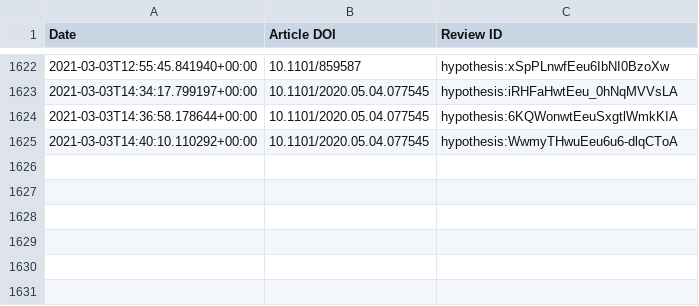
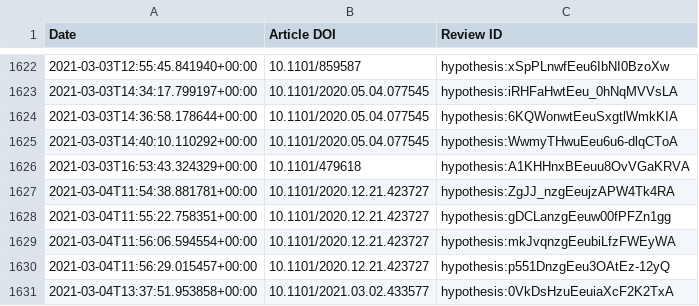
Before and after one commit to sciety/sciety, a CSV file: data/reviews/b560187e-f2fb-4ff9-a861-a204f3fc0fb0.csv, drawn as a sheet; only a part is shown, gaps mark what is left out.

Commit message:
update event data

```diff
--- a/data/reviews/b560187e-f2fb-4ff9-a861-a204f3fc0fb0.csv
+++ b/data/reviews/b560187e-f2fb-4ff9-a861-a204f3fc0fb0.csv
@@ -1625 +1625,7 @@ Date,Article DOI,Review ID
 2021-03-03T14:40:10.110292+00:00,10.1101/2020.05.04.077545,hypothesis:WwmyTHwuEeu6u6-dlqCToA
+2021-03-03T16:53:43.324329+00:00,10.1101/479618,hypothesis:A1KHHnxBEeuu8OvVGaKRVA
+2021-03-04T11:54:38.881781+00:00,10.1101/2020.12.21.423727,hypothesis:ZgJJ_nzgEeujzAPW4Tk4RA
+2021-03-04T11:55:22.758351+00:00,10.1101/2020.12.21.423727,hypothesis:gDCLanzgEeuw00fPFZn1gg
+2021-03-04T11:56:06.594554+00:00,10.1101/2020.12.21.423727,hypothesis:mkJvqnzgEeubiLfzFWEyWA
+2021-03-04T11:56:29.015457+00:00,10.1101/2020.12.21.423727,hypothesis:p551DnzgEeu3OAtEz-12yQ
+2021-03-04T13:37:51.953858+00:00,10.1101/2021.03.02.433577,hypothesis:0VkDsHzuEeuiaXcF2K2TxA
```
Also changed, not shown: data/reviews/316db7d9-88cc-4c26-b386-f067e0f56334.csv.
